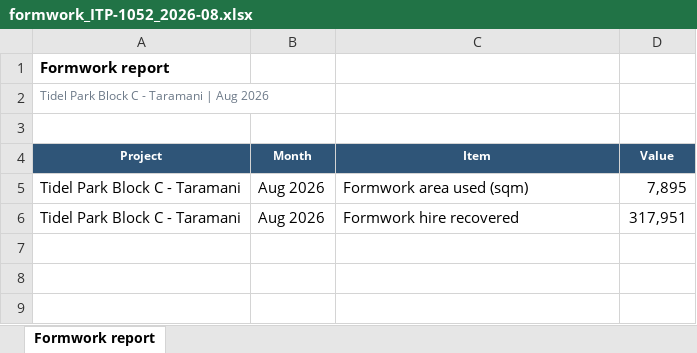
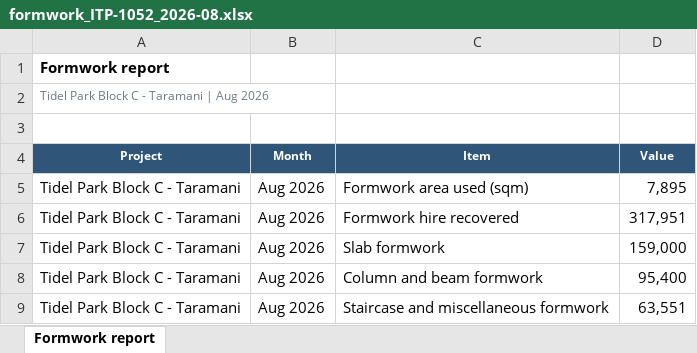
Before and after one commit to prakashksoftsuave-commits/B-B-Technical-Audit, an Excel workbook: demo_send/formwork_ITP-1052_2026-08.xlsx, sheet Formwork report, drawn as a sheet; values as stored, in another font and other column widths than the file's, no borders; the diff names each change by its address in the sheet, - before the commit and + after, or states it on an @@ line.

```diff
--- a/demo_send/formwork_ITP-1052_2026-08.xlsx (sheet Formwork report)
+++ b/demo_send/formwork_ITP-1052_2026-08.xlsx (sheet Formwork report)
+row 7: Tidel Park Block C - Taramani | Aug 2026 | Slab formwork | 159,000
+row 8: Tidel Park Block C - Taramani | Aug 2026 | Column and beam formwork | 95,400
+row 9: Tidel Park Block C - Taramani | Aug 2026 | Staircase and miscellaneous formwork | 63,551
```
Also changed, not shown: demo_send/ra_bill_ORR-1063_2026-08.xlsx, 37 other files.
